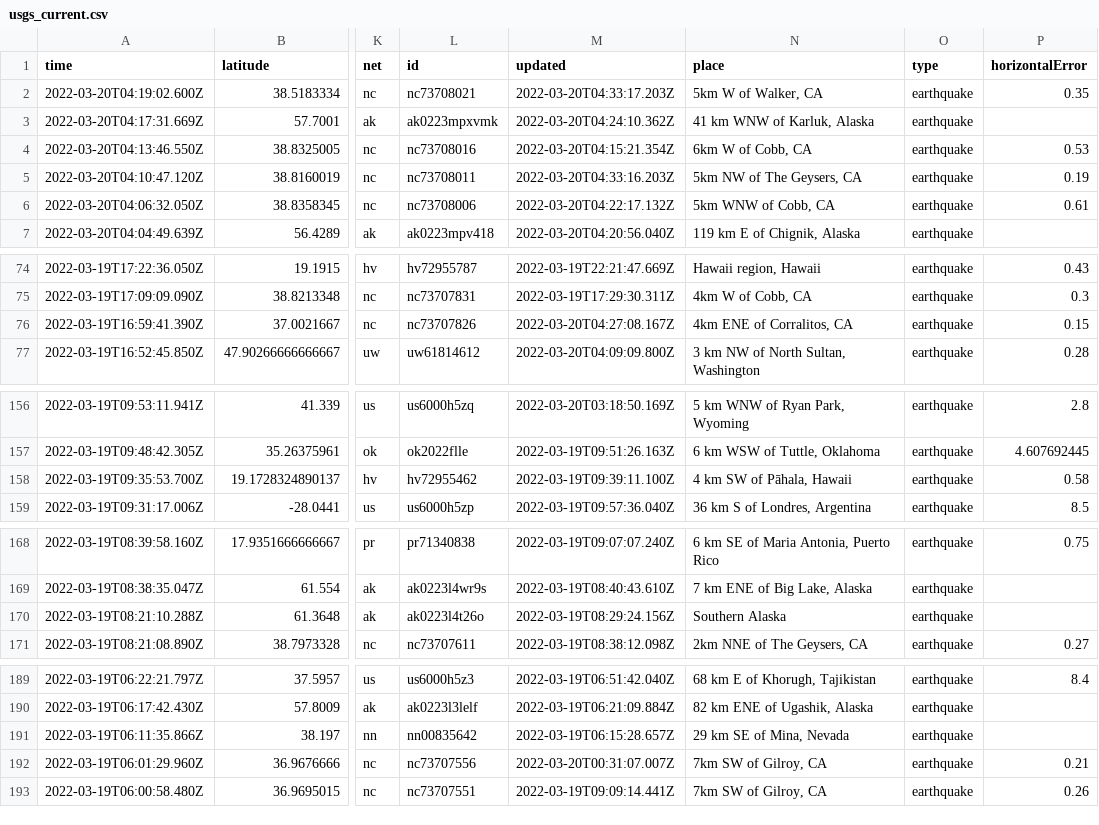
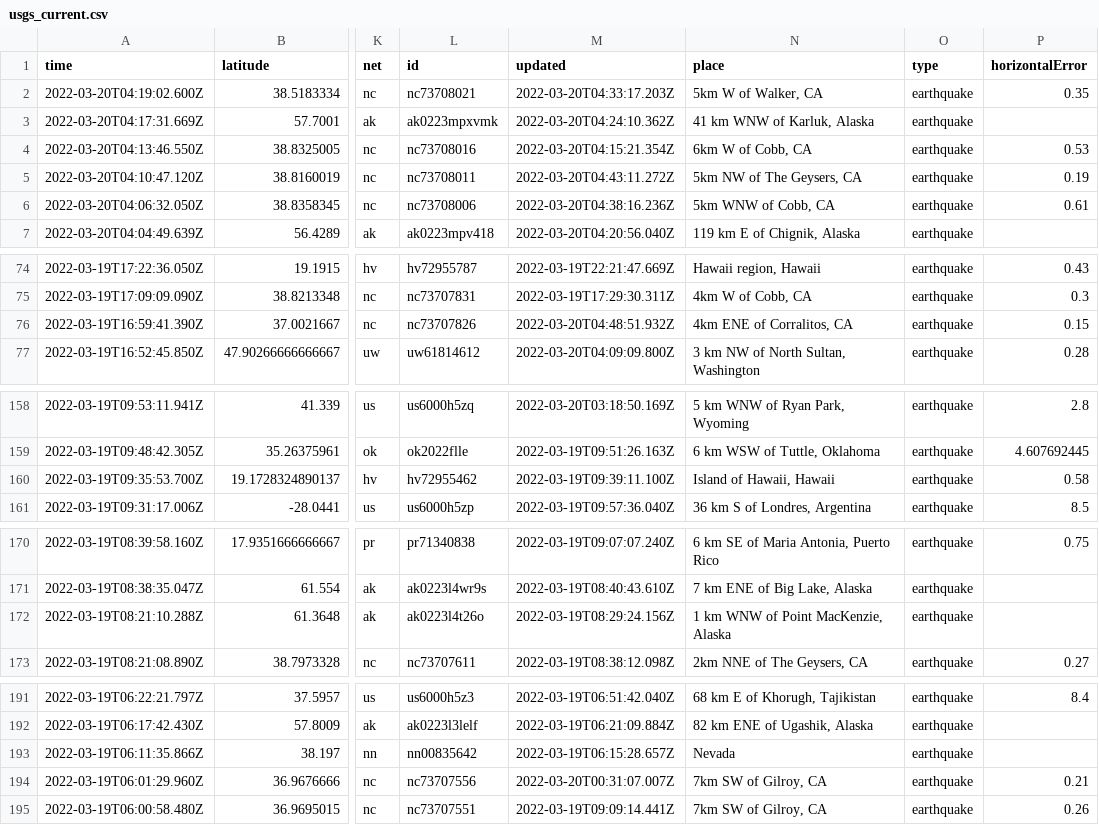
Before and after one commit to JohnnyBerkeley/Nicar2022_actions, a CSV file: usgs_current.csv, drawn as a sheet; only a part is shown, gaps mark what is left out; addresses are those after the commit; the diff covers the shown part only; the diff names each change by its address in the sheet, - before the commit and + after, or states it on an @@ line.

```diff
--- a/usgs_current.csv
+++ b/usgs_current.csv
-M5 (updated): 2022-03-20T04:33:16.203Z
+M5 (updated): 2022-03-20T04:43:11.272Z
-M6 (updated): 2022-03-20T04:22:17.132Z
+M6 (updated): 2022-03-20T04:38:16.236Z
-M76 (updated): 2022-03-20T04:27:08.167Z
+M76 (updated): 2022-03-20T04:48:51.932Z
-N160 (place): 4 km SW of Pāhala, Hawaii
+N160 (place): Island of Hawaii, Hawaii
-N172 (place): Southern Alaska
+N172 (place): 1 km WNW of Point MacKenzie, Alaska
-N193 (place): 29 km SE of Mina, Nevada
+N193 (place): Nevada
```
Also changed, not shown: 2 added rows, 4 removed rows and 4 edited cells elsewhere in this file, usgs_main.csv.
